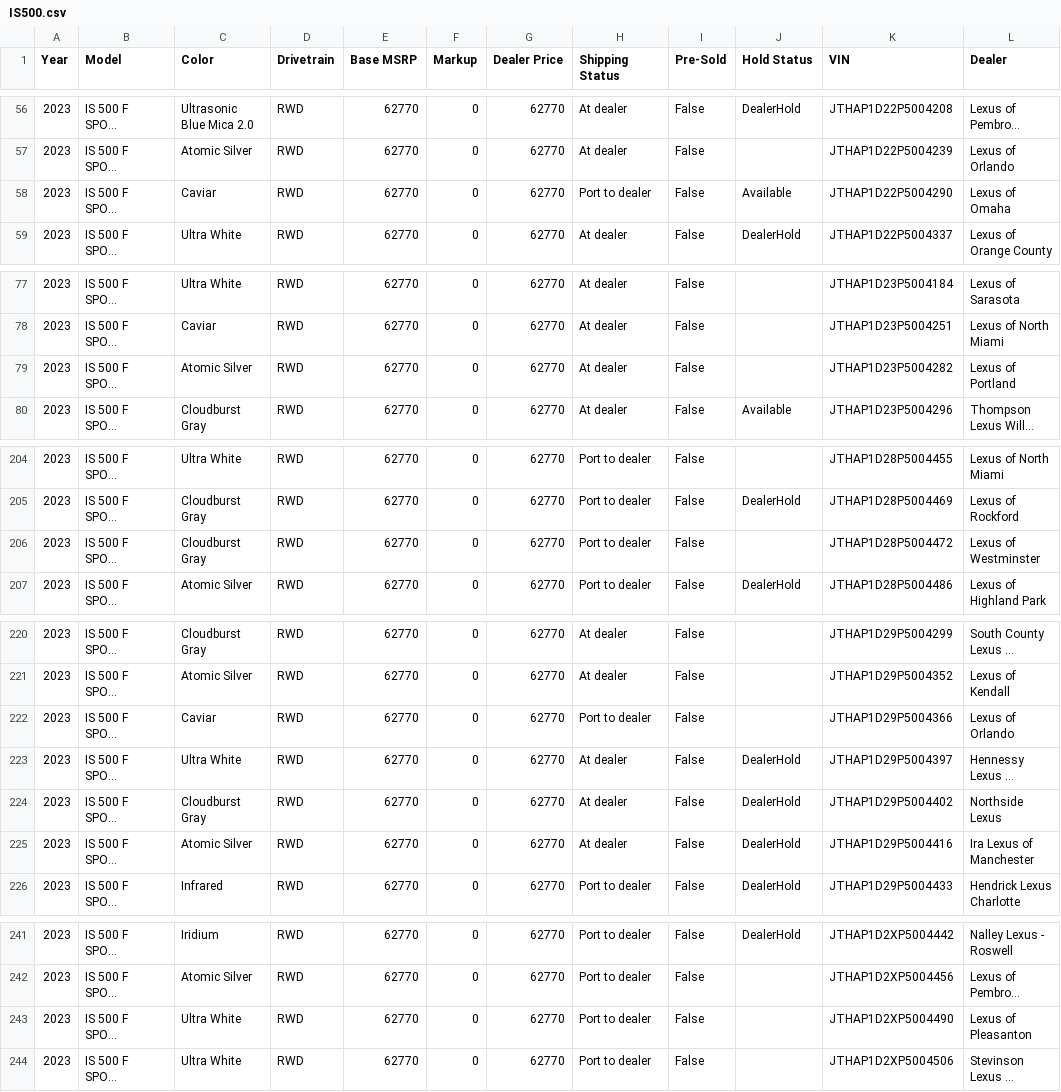
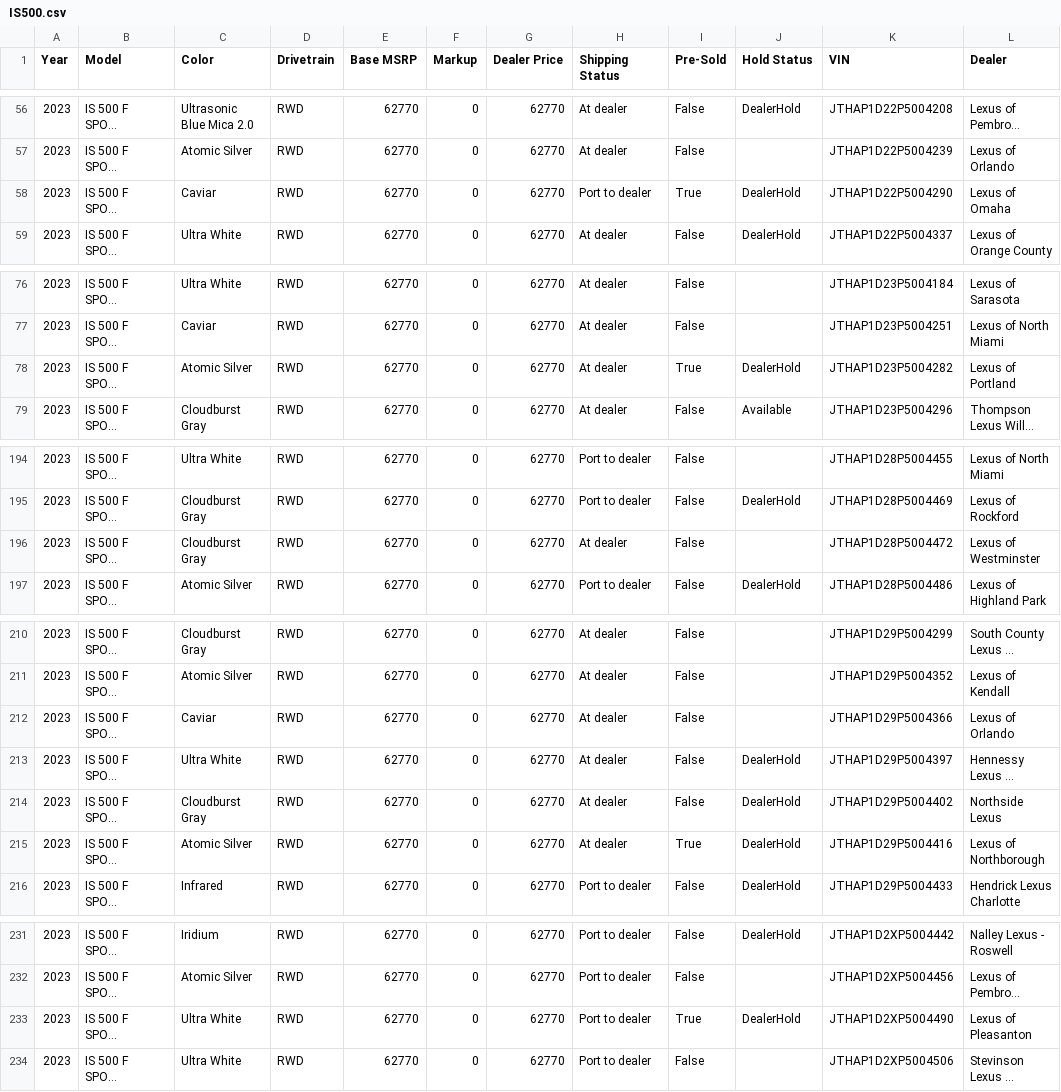
Before and after one commit to major/lexgrabber, a CSV file: output/IS500.csv, drawn as a sheet; only a part is shown, gaps mark what is left out; long unchanged cells end in …; addresses are those after the commit; the diff covers the shown part only; the diff names each change by its address in the sheet, - before the commit and + after, or states it on an @@ line.

```diff
--- a/output/IS500.csv
+++ b/output/IS500.csv
-I58 (Pre-Sold): False
+I58 (Pre-Sold): True
-J58 (Hold Status): Available
+J58 (Hold Status): DealerHold
-I78 (Pre-Sold): False
+I78 (Pre-Sold): True
-J78 (Hold Status): (empty)
+J78 (Hold Status): DealerHold
-H196 (Shipping Status): Port to dealer
+H196 (Shipping Status): At dealer
-H212 (Shipping Status): Port to dealer
+H212 (Shipping Status): At dealer
-I215 (Pre-Sold): False
+I215 (Pre-Sold): True
-L215 (Dealer): Ira Lexus of Manchester
+L215 (Dealer): Lexus of Northborough
-I233 (Pre-Sold): False
+I233 (Pre-Sold): True
-J233 (Hold Status): (empty)
+J233 (Hold Status): DealerHold
```
Also changed, not shown: 10 removed rows and 11 edited cells elsewhere in this file, output/ES.csv, output/NXPHEV.csv, 34 other files.
